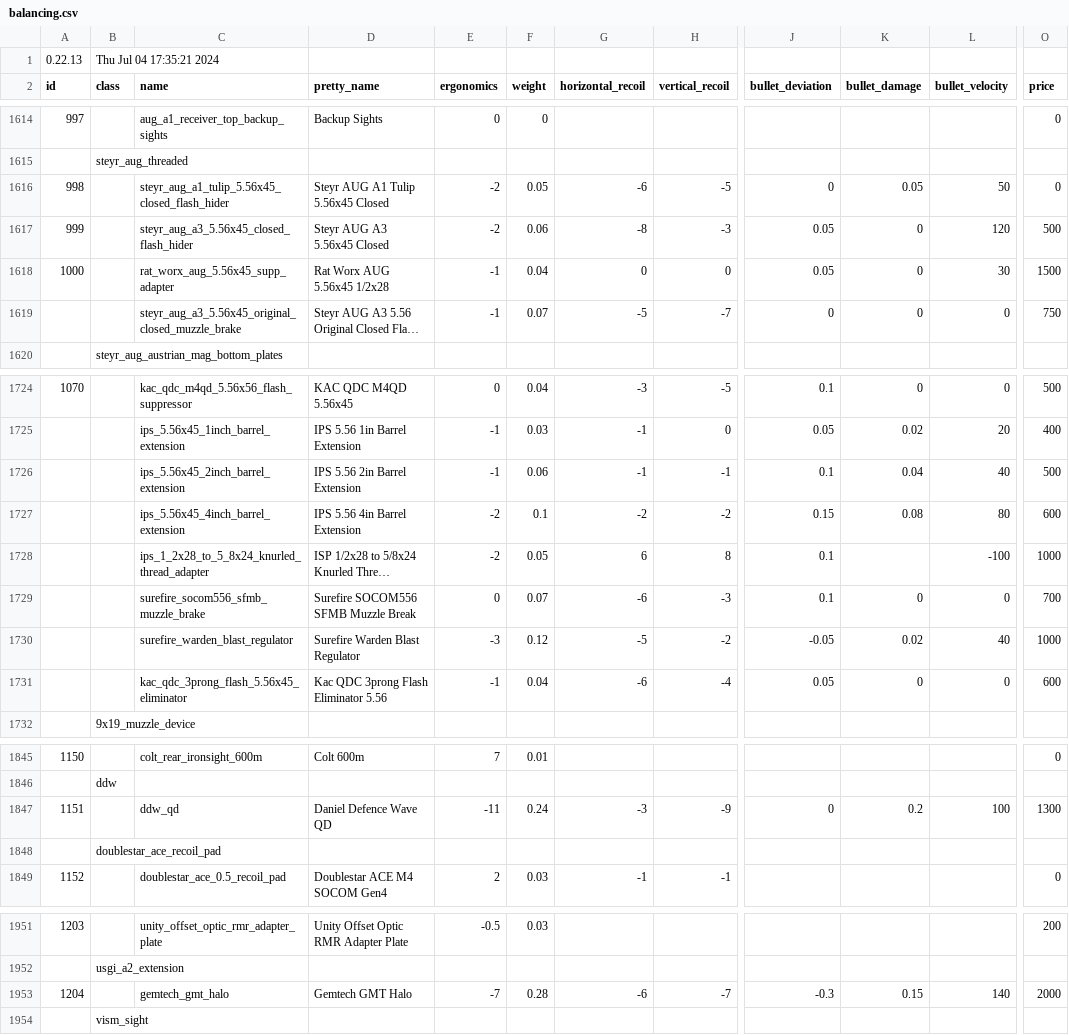
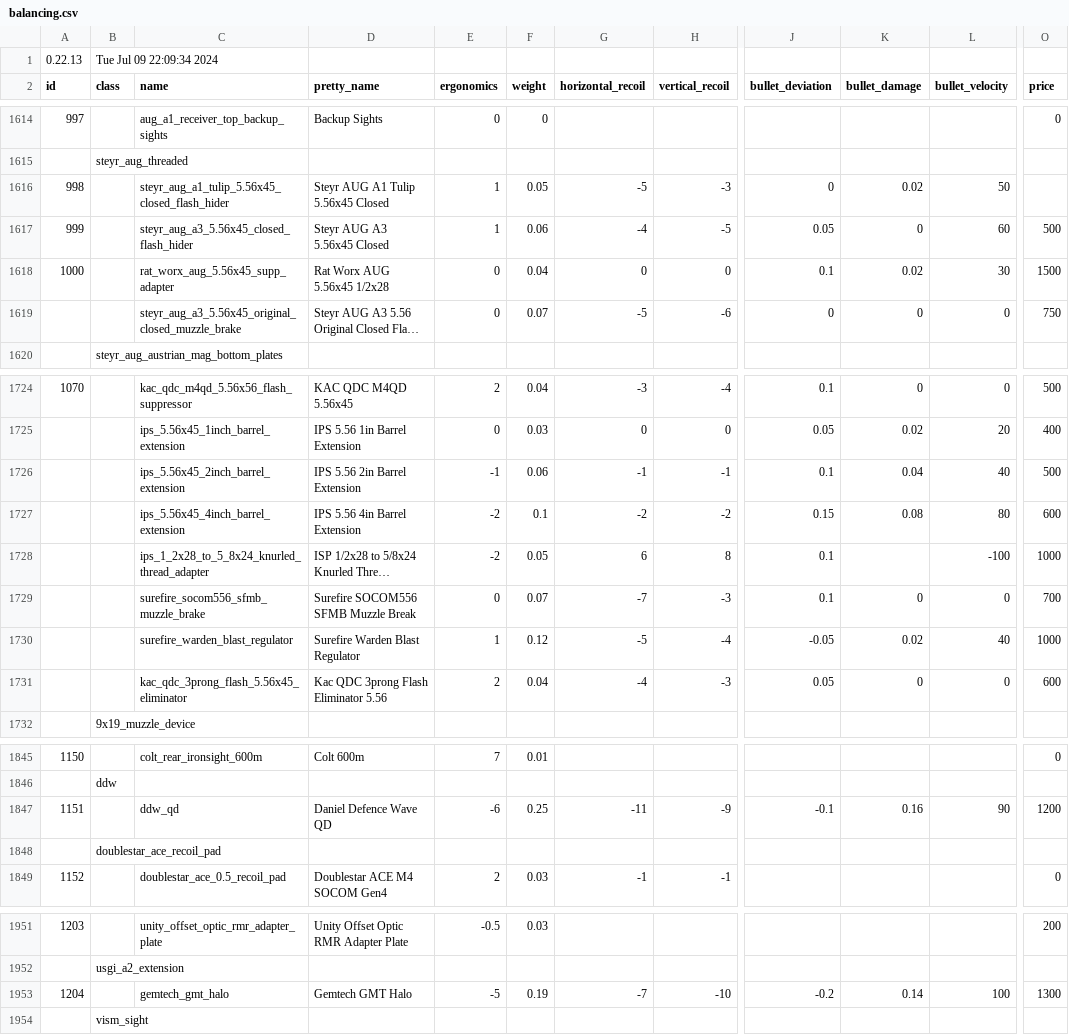
Before and after one commit to refact0r/deadline-balancing, a CSV file: balancing.csv, drawn as a sheet; only a part is shown, gaps mark what is left out; long unchanged cells end in …; the diff covers the shown part only; the diff names each change by its address in the sheet, - before the commit and + after, or states it on an @@ line.

```diff
--- a/balancing.csv
+++ b/balancing.csv
-B1 (class): Thu Jul 04 17:35:21 2024
+B1 (class): Tue Jul 09 22:09:34 2024
-E1616:E1617 (ergonomics): -2
+E1616:E1617 (ergonomics): 1
-G1616 (horizontal_recoil): -6
+G1616 (horizontal_recoil): -5
-H1616 (vertical_recoil): -5
+H1616 (vertical_recoil): -3
-K1616 (bullet_damage): 0.05
+K1616 (bullet_damage): 0.02
-O1616 (price): 0
+O1616 (price): (empty)
-G1617 (horizontal_recoil): -8
+G1617 (horizontal_recoil): -4
-H1617 (vertical_recoil): -3
+H1617 (vertical_recoil): -5
-L1617 (bullet_velocity): 120
+L1617 (bullet_velocity): 60
-E1618:E1619 (ergonomics): -1
+E1618:E1619 (ergonomics): 0
-J1618 (bullet_deviation): 0.05
+J1618 (bullet_deviation): 0.1
-K1618 (bullet_damage): 0
+K1618 (bullet_damage): 0.02
-H1619 (vertical_recoil): -7
+H1619 (vertical_recoil): -6
-E1724 (ergonomics): 0
+E1724 (ergonomics): 2
-H1724 (vertical_recoil): -5
+H1724 (vertical_recoil): -4
-E1725 (ergonomics): -1
+E1725 (ergonomics): 0
-G1725 (horizontal_recoil): -1
+G1725 (horizontal_recoil): 0
-G1729 (horizontal_recoil): -6
+G1729 (horizontal_recoil): -7
-E1730 (ergonomics): -3
+E1730 (ergonomics): 1
-H1730 (vertical_recoil): -2
+H1730 (vertical_recoil): -4
-E1731 (ergonomics): -1
+E1731 (ergonomics): 2
-G1731 (horizontal_recoil): -6
+G1731 (horizontal_recoil): -4
-H1731 (vertical_recoil): -4
+H1731 (vertical_recoil): -3
-E1847 (ergonomics): -11
+E1847 (ergonomics): -6
-F1847 (weight): 0.24
+F1847 (weight): 0.25
-G1847 (horizontal_recoil): -3
+G1847 (horizontal_recoil): -11
-J1847 (bullet_deviation): 0
+J1847 (bullet_deviation): -0.1
-K1847 (bullet_damage): 0.2
+K1847 (bullet_damage): 0.16
-L1847 (bullet_velocity): 100
+L1847 (bullet_velocity): 90
-O1847 (price): 1300
+O1847 (price): 1200
-E1953 (ergonomics): -7
+E1953 (ergonomics): -5
-F1953 (weight): 0.28
+F1953 (weight): 0.19
-G1953 (horizontal_recoil): -6
+G1953 (horizontal_recoil): -7
-H1953 (vertical_recoil): -7
+H1953 (vertical_recoil): -10
-J1953 (bullet_deviation): -0.3
+J1953 (bullet_deviation): -0.2
-K1953 (bullet_damage): 0.15
+K1953 (bullet_damage): 0.14
-L1953 (bullet_velocity): 140
+L1953 (bullet_velocity): 100
-O1953 (price): 2000
+O1953 (price): 1300
```
Also changed, not shown: 68 edited cells elsewhere in this file, testing.csv, 1 other file.
